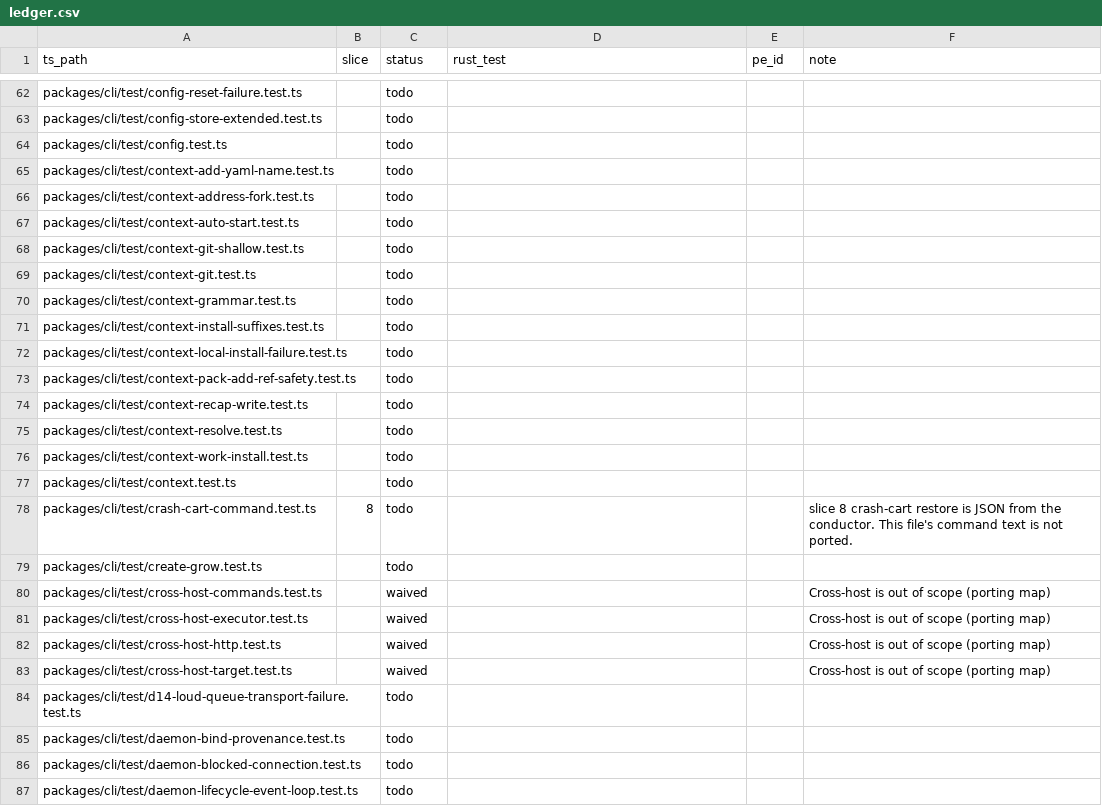
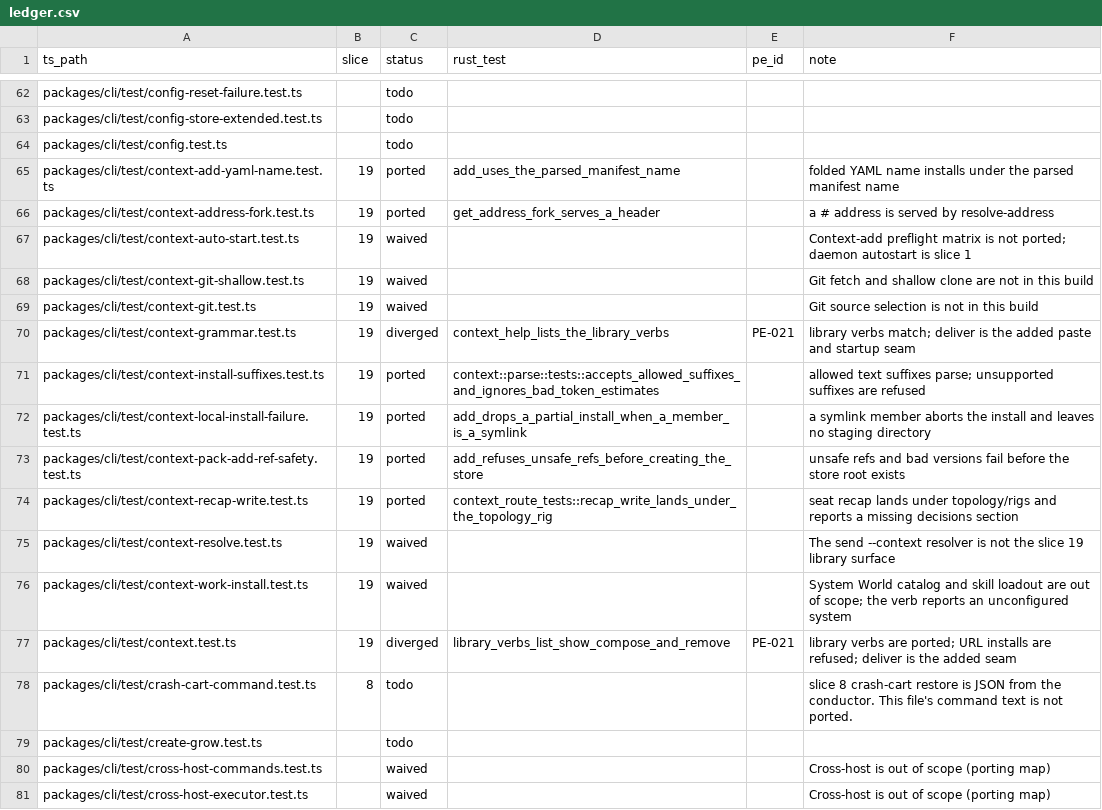
Before and after one commit to Abeansits/rig-rs, a CSV file: parity/ledger.csv, drawn as a sheet; only a part is shown, gaps mark what is left out; the shorter side is filled out with more unchanged rows; the diff covers the shown part only.

```diff
--- a/parity/ledger.csv
+++ b/parity/ledger.csv
@@ -64,15 +64,15 @@
 "packages/cli/test/config.test.ts","","todo","","",""
-"packages/cli/test/context-add-yaml-name.test.ts","","todo","","",""
-"packages/cli/test/context-address-fork.test.ts","","todo","","",""
-"packages/cli/test/context-auto-start.test.ts","","todo","","",""
-"packages/cli/test/context-git-shallow.test.ts","","todo","","",""
-"packages/cli/test/context-git.test.ts","","todo","","",""
-"packages/cli/test/context-grammar.test.ts","","todo","","",""
-"packages/cli/test/context-install-suffixes.test.ts","","todo","","",""
-"packages/cli/test/context-local-install-failure.test.ts","","todo","","",""
-"packages/cli/test/context-pack-add-ref-safety.test.ts","","todo","","",""
-"packages/cli/test/context-recap-write.test.ts","","todo","","",""
-"packages/cli/test/context-resolve.test.ts","","todo","","",""
-"packages/cli/test/context-work-install.test.ts","","todo","","",""
-"packages/cli/test/context.test.ts","","todo","","",""
+"packages/cli/test/context-add-yaml-name.test.ts","19","ported","add_uses_the_parsed_manifest_name","","folded YAML name installs under the parsed manifest name"
+"packages/cli/test/context-address-fork.test.ts","19","ported","get_address_fork_serves_a_header","","a # address is served by resolve-address"
+"packages/cli/test/context-auto-start.test.ts","19","waived","","","Context-add preflight matrix is not ported; daemon autostart is slice 1"
+"packages/cli/test/context-git-shallow.test.ts","19","waived","","","Git fetch and shallow clone are not in this build"
+"packages/cli/test/context-git.test.ts","19","waived","","","Git source selection is not in this build"
+"packages/cli/test/context-grammar.test.ts","19","diverged","context_help_lists_the_library_verbs","PE-021","library verbs match; deliver is the added paste and startup seam"
+"packages/cli/test/context-install-suffixes.test.ts","19","ported","context::parse::tests::accepts_allowed_suffixes_and_ignores_bad_token_estimates","","allowed text suffixes parse; unsupported suffixes are refused"
+"packages/cli/test/context-local-install-failure.test.ts","19","ported","add_drops_a_partial_install_when_a_member_is_a_symlink","","a symlink member aborts the install and leaves no staging directory"
+"packages/cli/test/context-pack-add-ref-safety.test.ts","19","ported","add_refuses_unsafe_refs_before_creating_the_store","","unsafe refs and bad versions fail before the store root exists"
+"packages/cli/test/context-recap-write.test.ts","19","ported","context_route_tests::recap_write_lands_under_the_topology_rig","","seat recap lands under topology/rigs and reports a missing decisions section"
+"packages/cli/test/context-resolve.test.ts","19","waived","","","The send --context resolver is not the slice 19 library surface"
+"packages/cli/test/context-work-install.test.ts","19","waived","","","System World catalog and skill loadout are out of scope; the verb reports an unconfigured system"
+"packages/cli/test/context.test.ts","19","diverged","library_verbs_list_show_compose_and_remove","PE-021","library verbs are ported; URL installs are refused; deliver is the added seam"
 "packages/cli/test/crash-cart-command.test.ts","8","todo","","","slice 8 crash-cart restore is JSON from the conductor. This file's command text is not ported."
```
Also changed, not shown: 51 edited cells elsewhere in this file, 19 other files.
